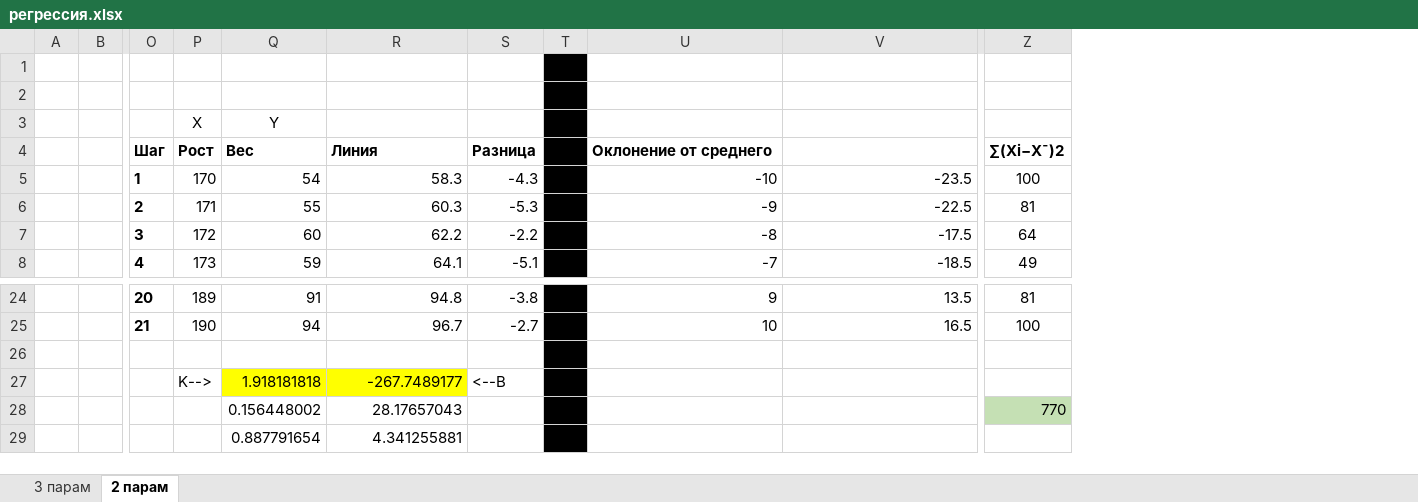
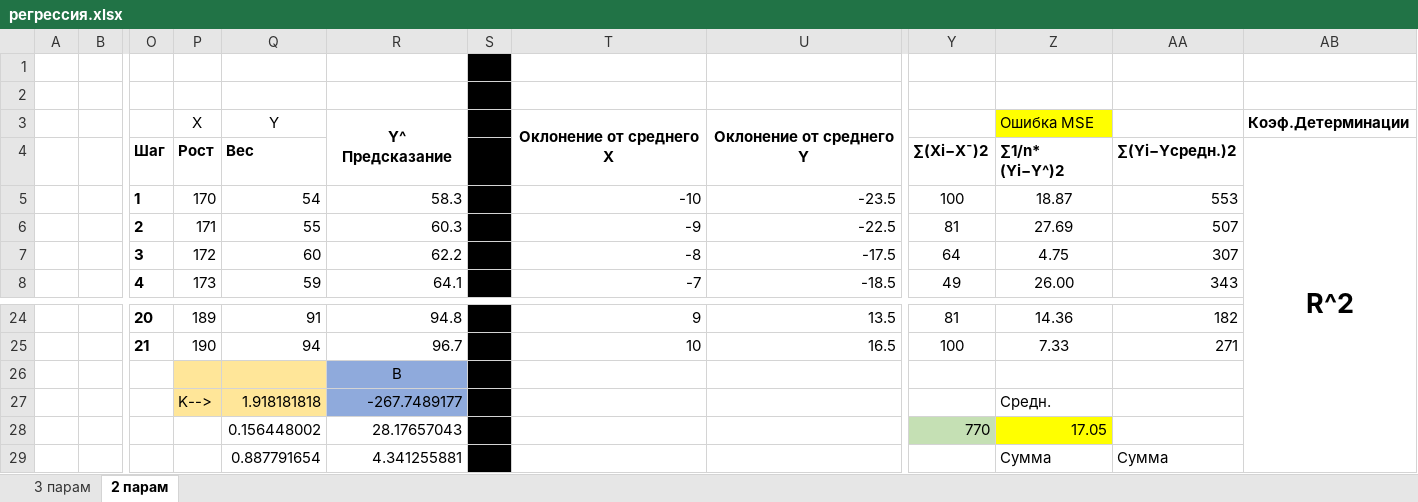
Before and after one commit to V4DoS/ML, an Excel workbook: регрессия.xlsx, sheet 2 парам, drawn as a sheet; only a part is shown, gaps mark what is left out; values as stored, in another font and other column widths than the file's, no borders; charts and pictures and conditional formats not drawn; removed rows and columns are numbered as before the commit, all else as after; rows hold the shown columns only; the diff names each change by its address in the sheet, - before the commit and + after, or states it on an @@ line.

```diff
--- a/регрессия.xlsx (sheet 2 парам)
+++ b/регрессия.xlsx (sheet 2 парам)
-column S, rows 4-8: Разница | -4.3 | -5.3 | -2.2 | -5.1; rows 24-27: -3.8 | -2.7 |  | <--B
+column Z, rows 4-8: ∑1/n* (Yi−Y^)2 | 18.87 | 27.69 | 4.75 | 26.00; rows 24-29: 14.36 | 7.33 |  | Средн. | 17.05 | Сумма
+column AA, rows 4-8: ∑(Yi−Yсредн.)2 | 553 | 507 | 307 | 343; rows 24-29: 182 | 271 |  |  |  | Сумма
+column AB, row 4: R^2
-row 3:  |  |  | X | Y
+row 3:  |  |  | X | Y | Y^ Предсказание |  | Оклонение от среднего X | Оклонение от среднего Y |  | Ошибка MSE |  | Коэф.Детерминации
-R4: Линия
+R4: (empty)
-T4: Оклонение от среднего
+T4: (empty)
-P26:Q26 fill: none
+P26:Q26 fill: #FFE699
-R26: (empty)
+R26: B
-R26 fill: none
+R26 fill: #8FAADC
-P27 fill: none
+P27 fill: #FFE699
-Q27 fill: #FFFF00
+Q27 fill: #FFE699
-R27 fill: #FFFF00
+R27 fill: #8FAADC
```
Also changed, not shown: formulas that keep their value, charts or pictures, 1 other file.
